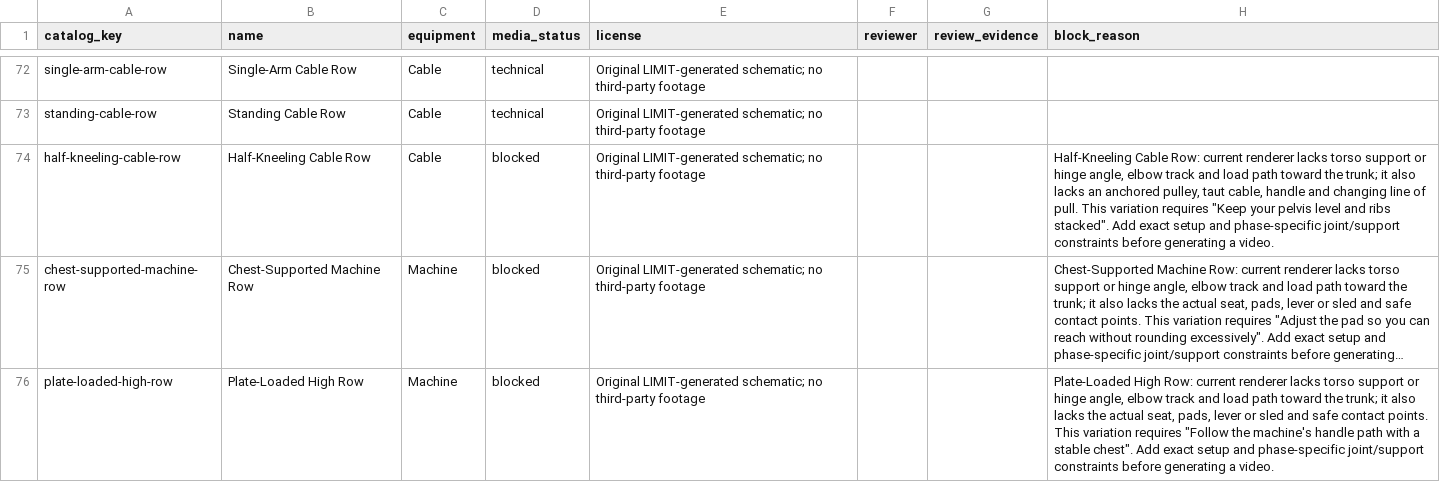
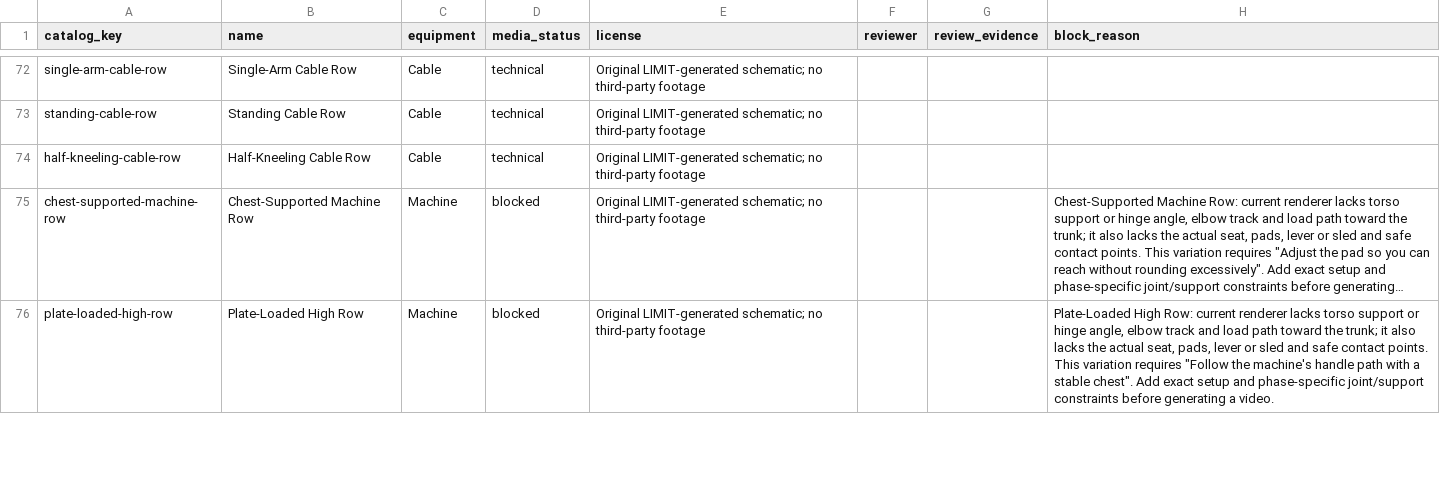
Before and after one commit to dylanlasensky/limit, a CSV file: docs/exercise-media-checklist.csv, drawn as a sheet; only a part is shown, gaps mark what is left out; long unchanged cells end in …; the diff names each change by its address in the sheet, - before the commit and + after, or states it on an @@ line.

Commit message:
Add half-kneeling cable row with fixed knee support

```diff
--- a/docs/exercise-media-checklist.csv
+++ b/docs/exercise-media-checklist.csv
-D74 (media_status): blocked
+D74 (media_status): technical
-H74 (block_reason): Half-Kneeling Cable Row: current renderer lacks torso support or hinge angle, elbow track and load path toward the trunk; it also lacks an anchored pulley, taut cable, handle and changing line of pull. This variation requires "Keep your pelvis level and ribs stacked". Add exact setup and phase-specific joint/support constraints before generating a video.
+H74 (block_reason): (empty)
```
Also changed, not shown: 5 other files.
